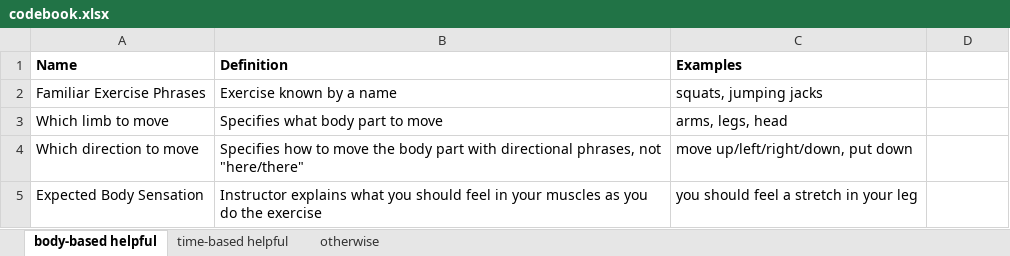
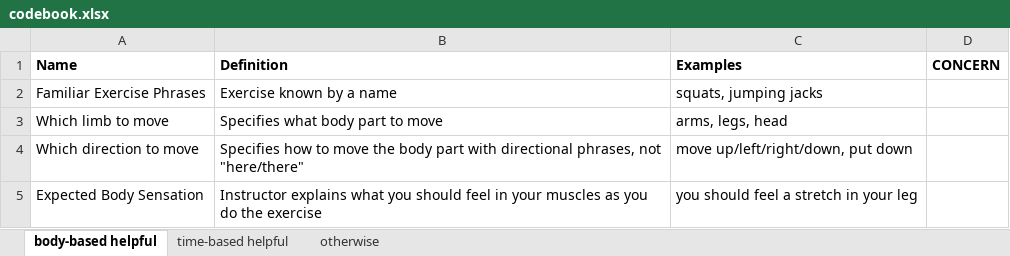
Before and after one commit to krrun16/AerobicTextReview, an Excel workbook: Classifications/codebook.xlsx, sheet body-based helpful, drawn as a sheet; values as stored, in another font and other column widths than the file's, no borders; the diff names each change by its address in the sheet, - before the commit and + after, or states it on an @@ line.

```diff
--- a/Classifications/codebook.xlsx (sheet body-based helpful)
+++ b/Classifications/codebook.xlsx (sheet body-based helpful)
-D1: (empty)
+D1: CONCERN
```
Also changed, not shown: Classifications/Master_Classifications.xlsx, Classifications/Vid_1_Morgan_Proofread_Calvin.xlsx.
